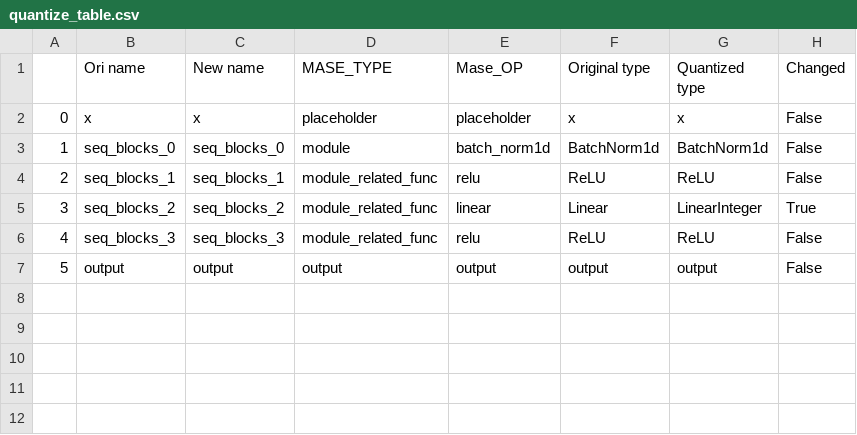
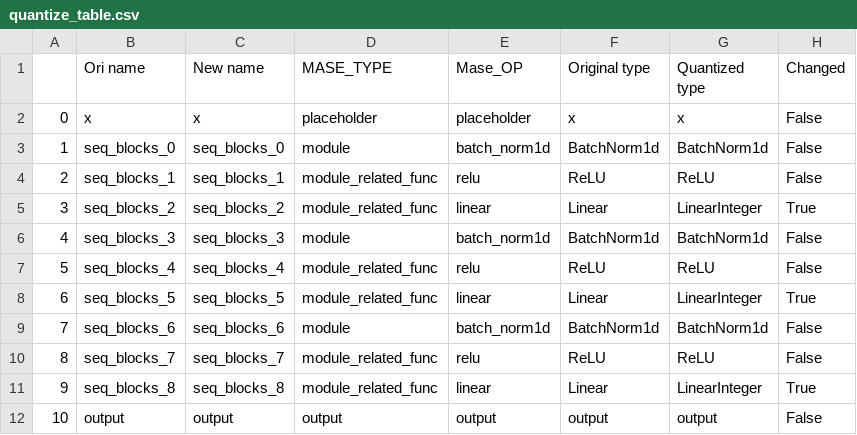
Before and after one commit to Laurie2905-JOHN/mase, a CSV file: machop/quantize_summary/quantize_table.csv, drawn as a sheet; addresses are those after the commit; the diff names each change by its address in the sheet, - before the commit and + after, or states it on an @@ line.

```diff
--- a/machop/quantize_summary/quantize_table.csv
+++ b/machop/quantize_summary/quantize_table.csv
-D6 (MASE_TYPE): module_related_func
+D6 (MASE_TYPE): module
-E6 (Mase_OP): relu
+E6 (Mase_OP): batch_norm1d
-F6 (Original type): ReLU
+F6 (Original type): BatchNorm1d
-G6 (Quantized type): ReLU
+G6 (Quantized type): BatchNorm1d
+row 7: 5 | seq_blocks_4 | seq_blocks_4 | module_related_func | relu | ReLU | ReLU | False
+row 8: 6 | seq_blocks_5 | seq_blocks_5 | module_related_func | linear | Linear | LinearInteger | True
+row 9: 7 | seq_blocks_6 | seq_blocks_6 | module | batch_norm1d | BatchNorm1d | BatchNorm1d | False
+row 10: 8 | seq_blocks_7 | seq_blocks_7 | module_related_func | relu | ReLU | ReLU | False
+row 11: 9 | seq_blocks_8 | seq_blocks_8 | module_related_func | linear | Linear | LinearInteger | True
@@ column A renumbered from row 12 down @@
```
Also changed, not shown: 5 other files.
